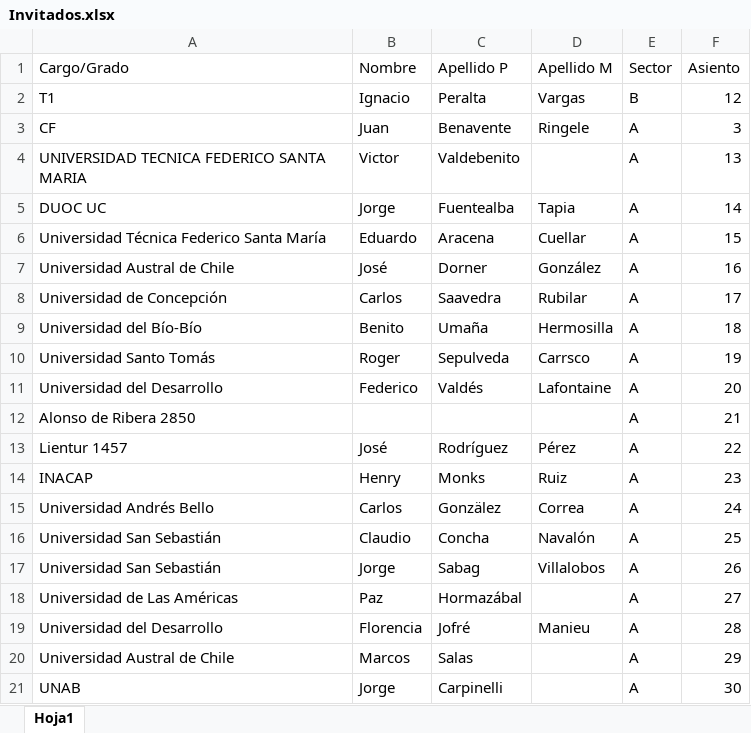
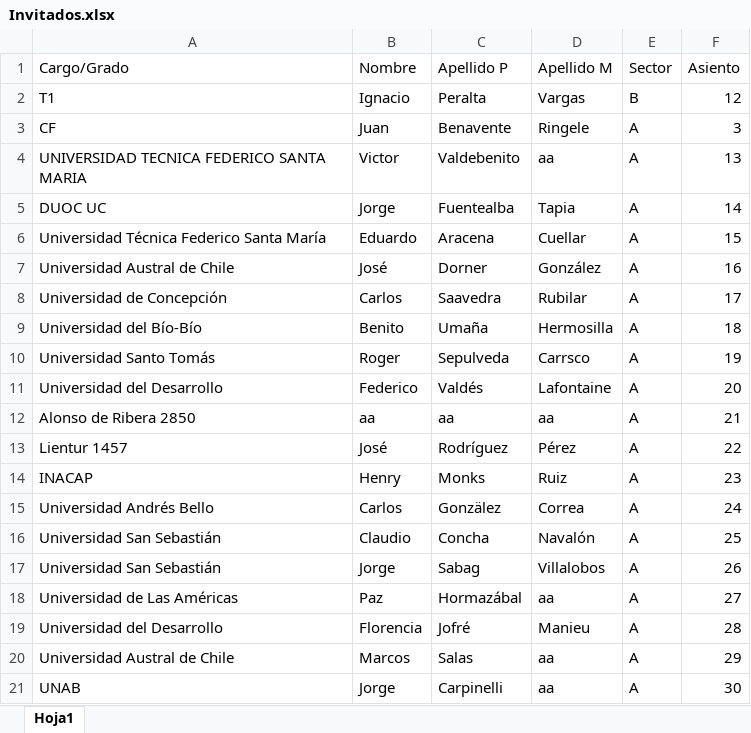
Before and after one commit to NachoPV114/ceremonia-app, an Excel workbook: Invitados.xlsx, sheet Hoja1, drawn as a sheet; values as stored, in another font and other column widths than the file's, no borders; the diff names each change by its address in the sheet, - before the commit and + after, or states it on an @@ line.

```diff
--- a/Invitados.xlsx (sheet Hoja1)
+++ b/Invitados.xlsx (sheet Hoja1)
-D4 (Apellido M): (empty)
+D4 (Apellido M): aa
-B12 (Nombre): (empty)
+B12 (Nombre): aa
-C12 (Apellido P): (empty)
+C12 (Apellido P): aa
-D12 (Apellido M): (empty)
+D12 (Apellido M): aa
-D18 (Apellido M): (empty)
+D18 (Apellido M): aa
-D20:D21 (Apellido M): (empty)
+D20:D21 (Apellido M): aa
```
Also changed, not shown: 1 other file.
